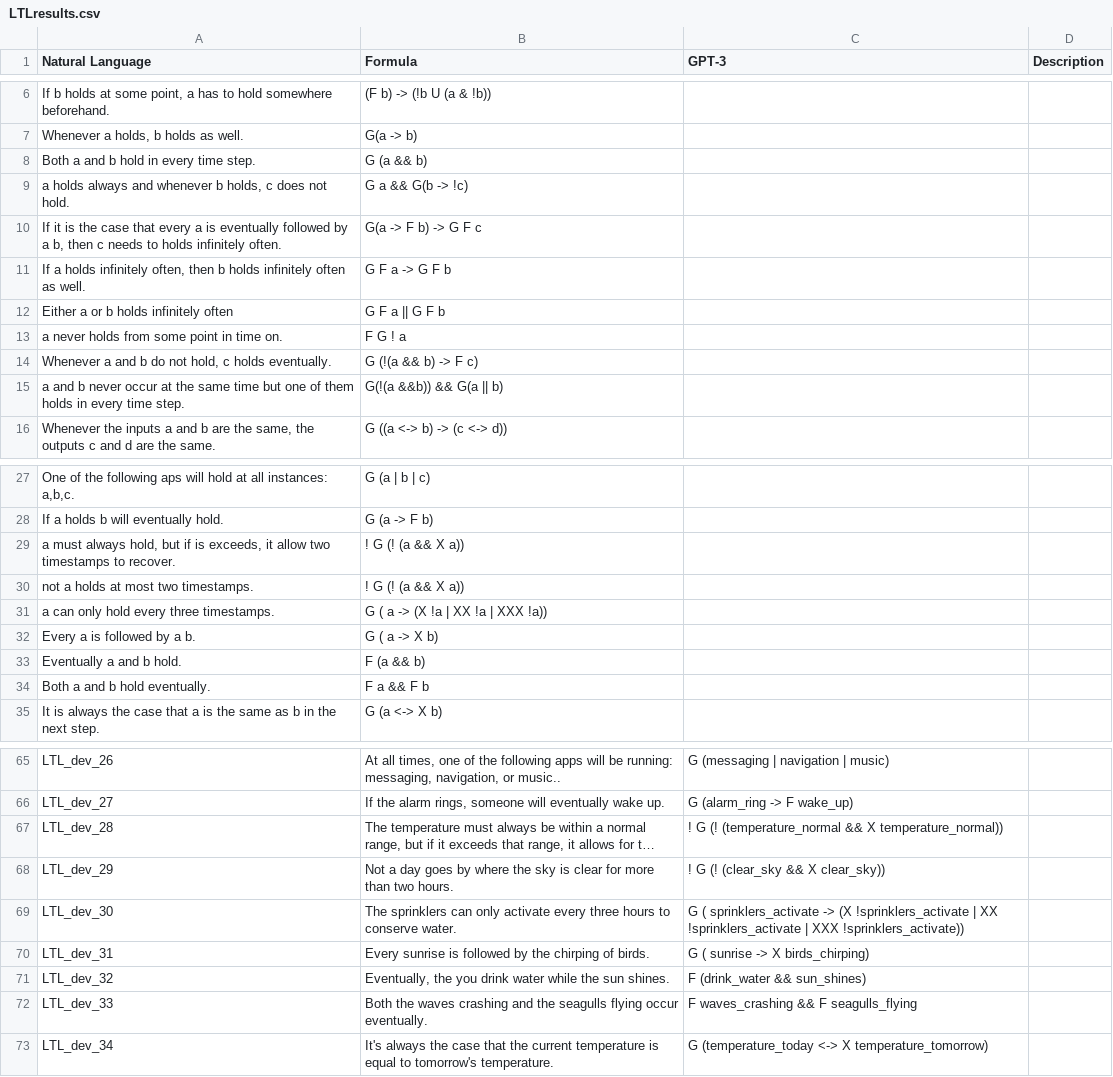
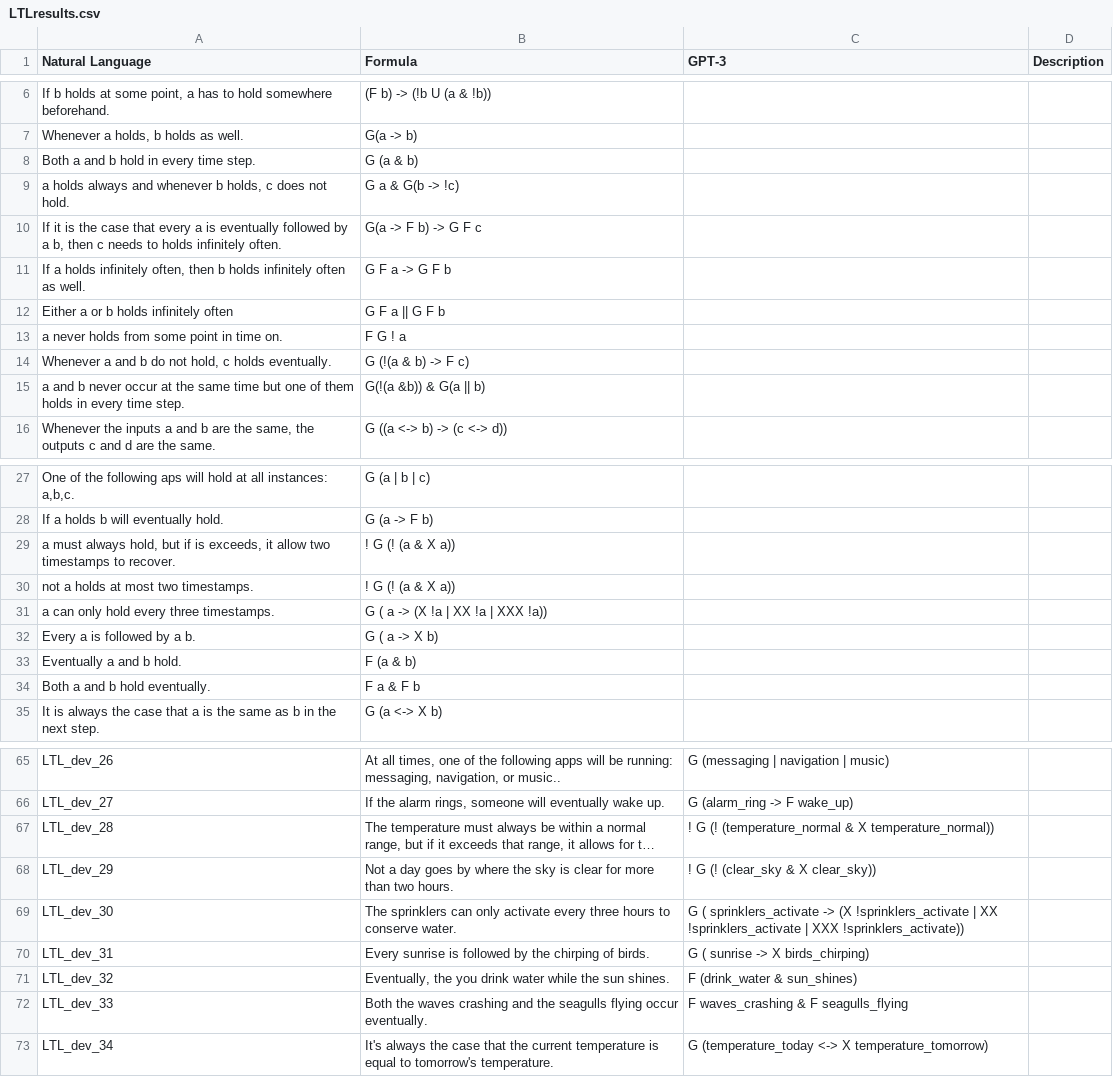
Before and after one commit to NSombekke/Logic-LLM, a CSV file: LTLresults.csv, drawn as a sheet; only a part is shown, gaps mark what is left out; long unchanged cells end in …; the diff covers the shown part only; the diff names each change by its address in the sheet, - before the commit and + after, or states it on an @@ line.

Commit message:
Update LTLresults.csv

```diff
--- a/LTLresults.csv
+++ b/LTLresults.csv
-B8 (Formula): G (a && b)
+B8 (Formula): G (a & b)
-B9 (Formula): G a && G(b -> !c)
+B9 (Formula): G a & G(b -> !c)
-B14 (Formula): G (!(a && b) -> F c)
+B14 (Formula): G (!(a & b) -> F c)
-B15 (Formula): G(!(a &&b)) && G(a || b)
+B15 (Formula): G(!(a &b)) & G(a || b)
-B29:B30 (Formula): ! G (! (a && X a))
+B29:B30 (Formula): ! G (! (a & X a))
-B33 (Formula): F (a && b)
+B33 (Formula): F (a & b)
-B34 (Formula): F a && F b
+B34 (Formula): F a & F b
-C67 (GPT-3): …(! (temperature_normal && X temperature_normal))
+C67 (GPT-3): …(! (temperature_normal & X temperature_normal))
-C68 (GPT-3): ! G (! (clear_sky && X clear_sky))
+C68 (GPT-3): ! G (! (clear_sky & X clear_sky))
-C71 (GPT-3): F (drink_water && sun_shines)
+C71 (GPT-3): F (drink_water & sun_shines)
-C72 (GPT-3): F waves_crashing && F seagulls_flying
+C72 (GPT-3): F waves_crashing & F seagulls_flying
```
Also changed, not shown: 8 edited cells elsewhere in this file.
